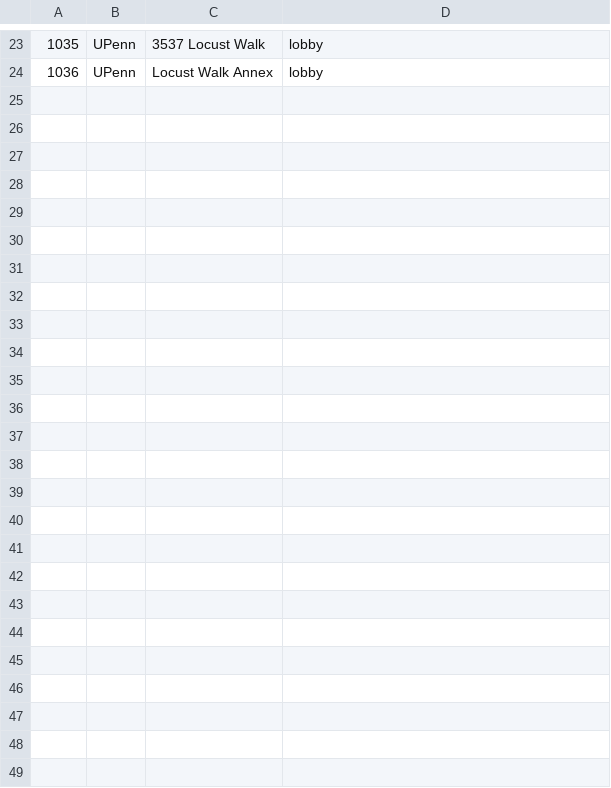
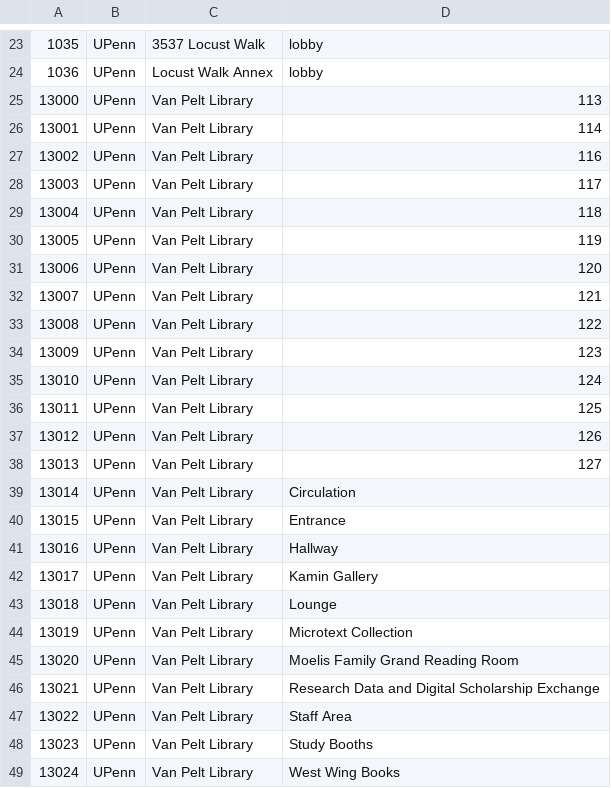
Before and after one commit to ccb/agent-sandbox, a CSV file: godot-generative-agents/sim/the_upenn/matrix/special_blocks/arena_blocks.csv, drawn as a sheet; only a part is shown, gaps mark what is left out; the diff names each change by its address in the sheet, - before the commit and + after, or states it on an @@ line.

```diff
--- a/godot-generative-agents/sim/the_upenn/matrix/special_blocks/arena_blocks.csv
+++ b/godot-generative-agents/sim/the_upenn/matrix/special_blocks/arena_blocks.csv
+row 25: 13000 | UPenn | Van Pelt Library | 113
+row 26: 13001 | UPenn | Van Pelt Library | 114
+row 27: 13002 | UPenn | Van Pelt Library | 116
+row 28: 13003 | UPenn | Van Pelt Library | 117
+row 29: 13004 | UPenn | Van Pelt Library | 118
+row 30: 13005 | UPenn | Van Pelt Library | 119
+row 31: 13006 | UPenn | Van Pelt Library | 120
+row 32: 13007 | UPenn | Van Pelt Library | 121
+row 33: 13008 | UPenn | Van Pelt Library | 122
+row 34: 13009 | UPenn | Van Pelt Library | 123
+row 35: 13010 | UPenn | Van Pelt Library | 124
+row 36: 13011 | UPenn | Van Pelt Library | 125
+row 37: 13012 | UPenn | Van Pelt Library | 126
+row 38: 13013 | UPenn | Van Pelt Library | 127
+row 39: 13014 | UPenn | Van Pelt Library | Circulation
+row 40: 13015 | UPenn | Van Pelt Library | Entrance
+row 41: 13016 | UPenn | Van Pelt Library | Hallway
+row 42: 13017 | UPenn | Van Pelt Library | Kamin Gallery
+row 43: 13018 | UPenn | Van Pelt Library | Lounge
+row 44: 13019 | UPenn | Van Pelt Library | Microtext Collection
+row 45: 13020 | UPenn | Van Pelt Library | Moelis Family Grand Reading Room
+row 46: 13021 | UPenn | Van Pelt Library | Research Data and Digital Scholarship Exchange
+row 47: 13022 | UPenn | Van Pelt Library | Staff Area
+row 48: 13023 | UPenn | Van Pelt Library | Study Booths
+row 49: 13024 | UPenn | Van Pelt Library | West Wing Books
```
Also changed, not shown: godot-generative-agents/sim/the_upenn/matrix/maze/arena_maze.csv, godot-generative-agents/sim/the_upenn/matrix/maze/collision_maze.csv, 1 other file.
